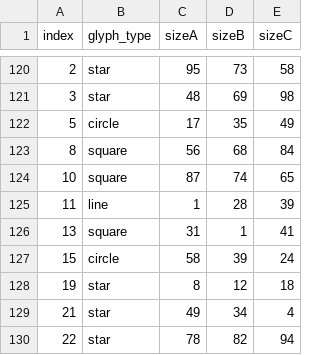
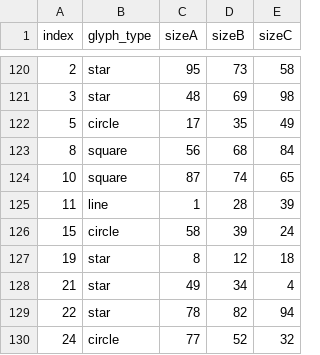
Before and after one commit to provajuli/BP, a CSV file: data/filtered_results.csv, drawn as a sheet; only a part is shown, gaps mark what is left out; the shorter side is filled out with more unchanged rows; the diff names each change by its address in the sheet, - before the commit and + after, or states it on an @@ line.

```diff
--- a/data/filtered_results.csv
+++ b/data/filtered_results.csv
-row 126: 13 | square | 31 | 1 | 41
```
Also changed, not shown: 1 other file.
